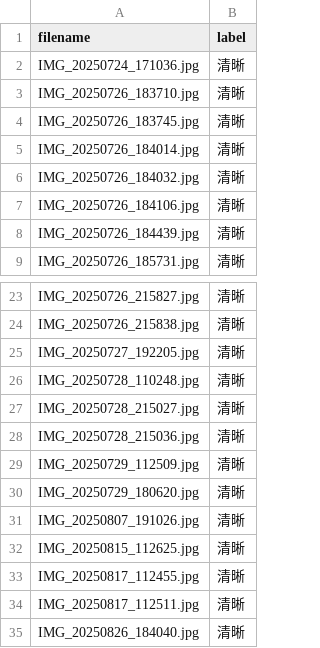
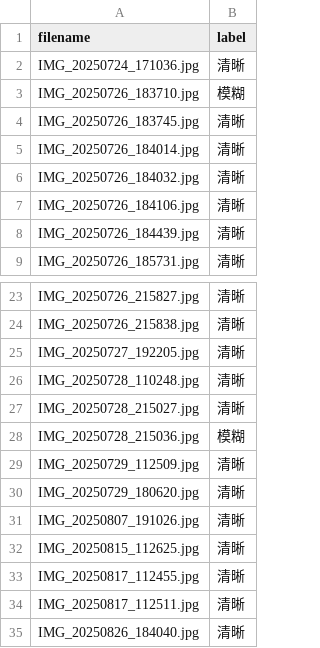
Before and after one commit to Kk066PP/photo-cleanup-agent, a CSV file: docs/blur_labels.csv, drawn as a sheet; only a part is shown, gaps mark what is left out.

Commit message:
blur: 加高斯降噪对比实验，重标验证集（新增2张模糊），记录浅景深局限

```diff
--- a/docs/blur_labels.csv
+++ b/docs/blur_labels.csv
@@ -2,3 +2,3 @@ filename,label
 IMG_20250724_171036.jpg,清晰
-IMG_20250726_183710.jpg,清晰
+IMG_20250726_183710.jpg,模糊
 IMG_20250726_183745.jpg,清晰
@@ -27,3 +27,3 @@ IMG_20250728_110248.jpg,清晰
 IMG_20250728_215027.jpg,清晰
-IMG_20250728_215036.jpg,清晰
+IMG_20250728_215036.jpg,模糊
 IMG_20250729_112509.jpg,清晰
```
Also changed, not shown: 9 other files.
